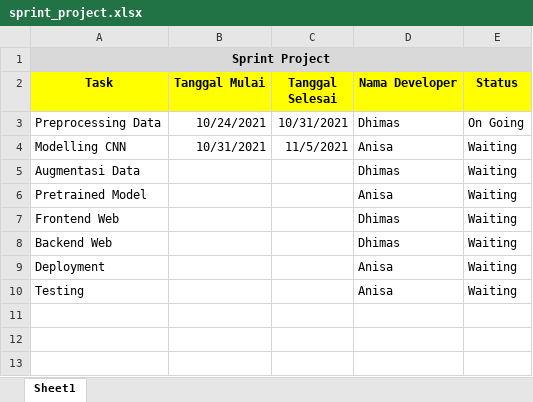
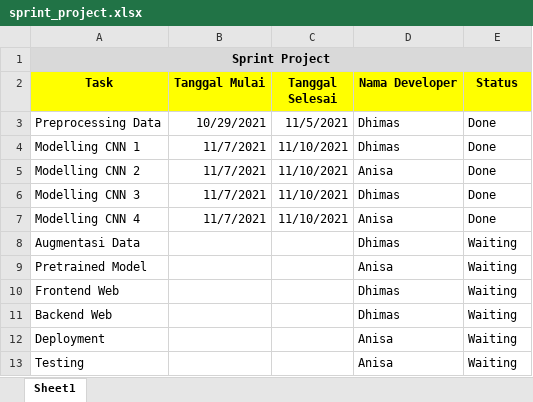
Before and after one commit to dhimasyp/PRAKTIKUM_ML_120-255, an Excel workbook: sprint_project.xlsx, sheet Sheet1, drawn as a sheet; values as stored, in another font and other column widths than the file's, no borders; addresses are those after the commit; the diff names each change by its address in the sheet, - before the commit and + after, or states it on an @@ line.

Commit message:
Update sprint project

```diff
--- a/sprint_project.xlsx (sheet Sheet1)
+++ b/sprint_project.xlsx (sheet Sheet1)
-B3 (Tanggal Mulai): 10/24/2021
+B3 (Tanggal Mulai): 10/29/2021
-C3 (Tanggal Selesai): 10/31/2021
+C3 (Tanggal Selesai): 11/5/2021
-E3 (Status): On Going
+E3 (Status): Done
+row 4: Modelling CNN 1 | 11/7/2021 | 11/10/2021 | Dhimas | Done
-A5 (Task): Modelling CNN
+A5 (Task): Modelling CNN 2
-B5 (Tanggal Mulai): 10/31/2021
+B5 (Tanggal Mulai): 11/7/2021
-C5 (Tanggal Selesai): 11/5/2021
+C5 (Tanggal Selesai): 11/10/2021
-E5 (Status): Waiting
+E5 (Status): Done
+row 6: Modelling CNN 3 | 11/7/2021 | 11/10/2021 | Dhimas | Done
+row 7: Modelling CNN 4 | 11/7/2021 | 11/10/2021 | Anisa | Done
```
Also changed, not shown: 1 other file.
